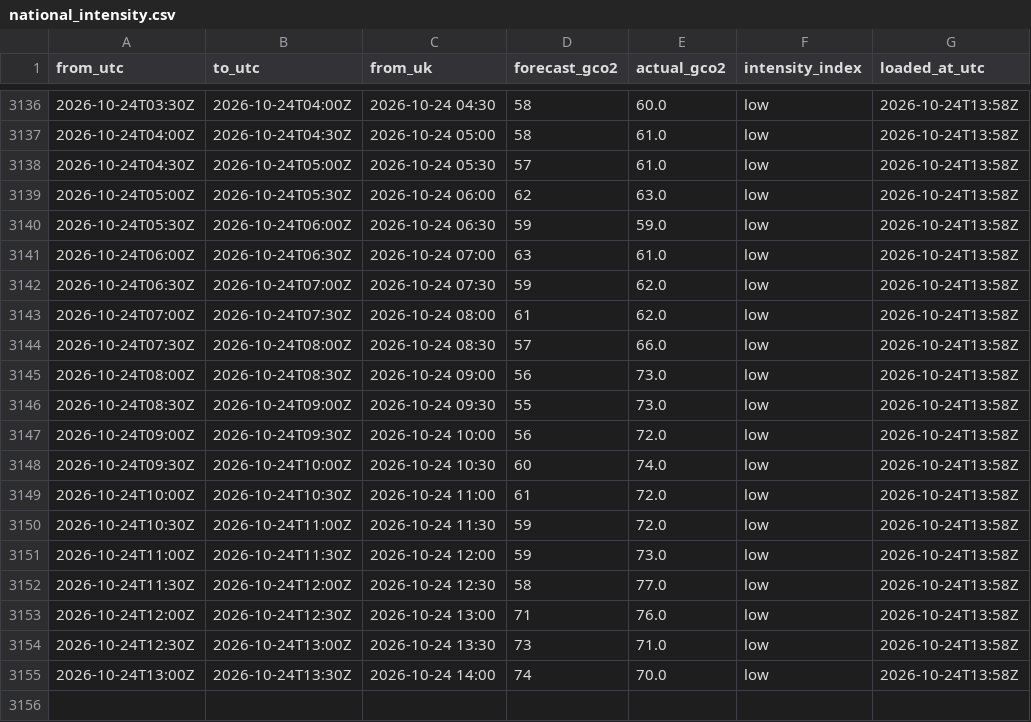
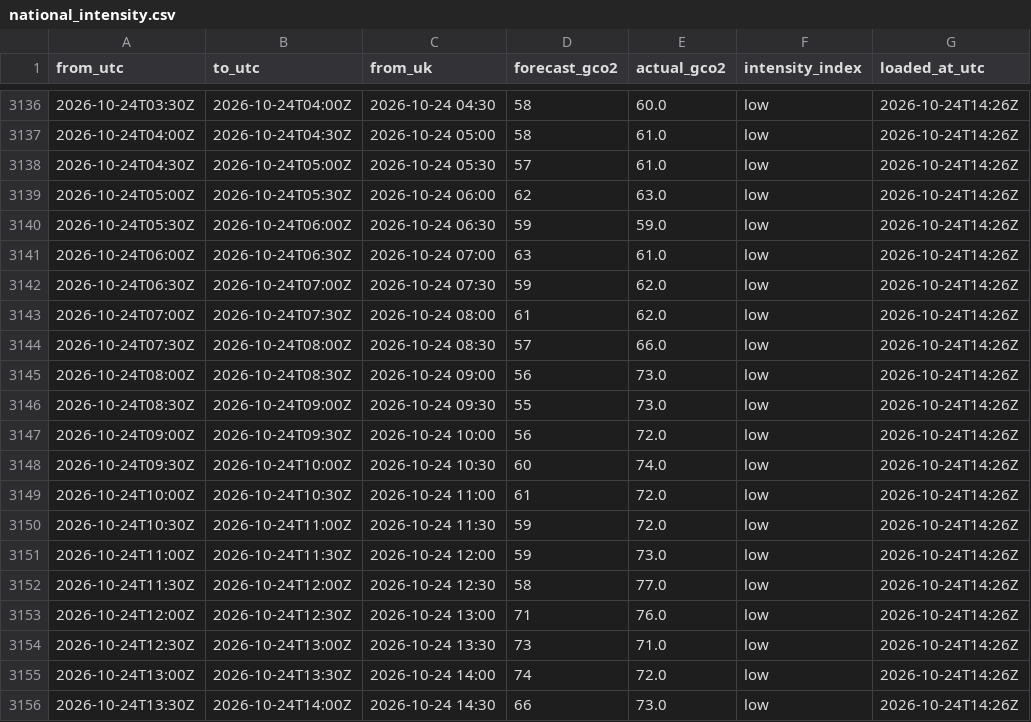
Before and after one commit to raphaliyarohit-collab/uk-grid-carbon, a CSV file: data/national_intensity.csv, drawn as a sheet; only a part is shown, gaps mark what is left out; the diff covers the shown part only.

```diff
--- a/data/national_intensity.csv
+++ b/data/national_intensity.csv
@@ -3136,20 +3136,21 @@ from_utc,to_utc,from_uk,forecast_gco2,actual_gco2,intensity_index,loaded_at_utc
-2026-10-24T03:30Z,2026-10-24T04:00Z,2026-10-24 04:30,58,60.0,low,2026-10-24T13:58Z
-2026-10-24T04:00Z,2026-10-24T04:30Z,2026-10-24 05:00,58,61.0,low,2026-10-24T13:58Z
-2026-10-24T04:30Z,2026-10-24T05:00Z,2026-10-24 05:30,57,61.0,low,2026-10-24T13:58Z
-2026-10-24T05:00Z,2026-10-24T05:30Z,2026-10-24 06:00,62,63.0,low,2026-10-24T13:58Z
-2026-10-24T05:30Z,2026-10-24T06:00Z,2026-10-24 06:30,59,59.0,low,2026-10-24T13:58Z
-2026-10-24T06:00Z,2026-10-24T06:30Z,2026-10-24 07:00,63,61.0,low,2026-10-24T13:58Z
-2026-10-24T06:30Z,2026-10-24T07:00Z,2026-10-24 07:30,59,62.0,low,2026-10-24T13:58Z
-2026-10-24T07:00Z,2026-10-24T07:30Z,2026-10-24 08:00,61,62.0,low,2026-10-24T13:58Z
-2026-10-24T07:30Z,2026-10-24T08:00Z,2026-10-24 08:30,57,66.0,low,2026-10-24T13:58Z
-2026-10-24T08:00Z,2026-10-24T08:30Z,2026-10-24 09:00,56,73.0,low,2026-10-24T13:58Z
-2026-10-24T08:30Z,2026-10-24T09:00Z,2026-10-24 09:30,55,73.0,low,2026-10-24T13:58Z
-2026-10-24T09:00Z,2026-10-24T09:30Z,2026-10-24 10:00,56,72.0,low,2026-10-24T13:58Z
-2026-10-24T09:30Z,2026-10-24T10:00Z,2026-10-24 10:30,60,74.0,low,2026-10-24T13:58Z
-2026-10-24T10:00Z,2026-10-24T10:30Z,2026-10-24 11:00,61,72.0,low,2026-10-24T13:58Z
-2026-10-24T10:30Z,2026-10-24T11:00Z,2026-10-24 11:30,59,72.0,low,2026-10-24T13:58Z
-2026-10-24T11:00Z,2026-10-24T11:30Z,2026-10-24 12:00,59,73.0,low,2026-10-24T13:58Z
-2026-10-24T11:30Z,2026-10-24T12:00Z,2026-10-24 12:30,58,77.0,low,2026-10-24T13:58Z
-2026-10-24T12:00Z,2026-10-24T12:30Z,2026-10-24 13:00,71,76.0,low,2026-10-24T13:58Z
-2026-10-24T12:30Z,2026-10-24T13:00Z,2026-10-24 13:30,73,71.0,low,2026-10-24T13:58Z
-2026-10-24T13:00Z,2026-10-24T13:30Z,2026-10-24 14:00,74,70.0,low,2026-10-24T13:58Z
+2026-10-24T03:30Z,2026-10-24T04:00Z,2026-10-24 04:30,58,60.0,low,2026-10-24T14:26Z
+2026-10-24T04:00Z,2026-10-24T04:30Z,2026-10-24 05:00,58,61.0,low,2026-10-24T14:26Z
+2026-10-24T04:30Z,2026-10-24T05:00Z,2026-10-24 05:30,57,61.0,low,2026-10-24T14:26Z
+2026-10-24T05:00Z,2026-10-24T05:30Z,2026-10-24 06:00,62,63.0,low,2026-10-24T14:26Z
+2026-10-24T05:30Z,2026-10-24T06:00Z,2026-10-24 06:30,59,59.0,low,2026-10-24T14:26Z
+2026-10-24T06:00Z,2026-10-24T06:30Z,2026-10-24 07:00,63,61.0,low,2026-10-24T14:26Z
+2026-10-24T06:30Z,2026-10-24T07:00Z,2026-10-24 07:30,59,62.0,low,2026-10-24T14:26Z
+2026-10-24T07:00Z,2026-10-24T07:30Z,2026-10-24 08:00,61,62.0,low,2026-10-24T14:26Z
+2026-10-24T07:30Z,2026-10-24T08:00Z,2026-10-24 08:30,57,66.0,low,2026-10-24T14:26Z
+2026-10-24T08:00Z,2026-10-24T08:30Z,2026-10-24 09:00,56,73.0,low,2026-10-24T14:26Z
+2026-10-24T08:30Z,2026-10-24T09:00Z,2026-10-24 09:30,55,73.0,low,2026-10-24T14:26Z
+2026-10-24T09:00Z,2026-10-24T09:30Z,2026-10-24 10:00,56,72.0,low,2026-10-24T14:26Z
+2026-10-24T09:30Z,2026-10-24T10:00Z,2026-10-24 10:30,60,74.0,low,2026-10-24T14:26Z
+2026-10-24T10:00Z,2026-10-24T10:30Z,2026-10-24 11:00,61,72.0,low,2026-10-24T14:26Z
+2026-10-24T10:30Z,2026-10-24T11:00Z,2026-10-24 11:30,59,72.0,low,2026-10-24T14:26Z
+2026-10-24T11:00Z,2026-10-24T11:30Z,2026-10-24 12:00,59,73.0,low,2026-10-24T14:26Z
+2026-10-24T11:30Z,2026-10-24T12:00Z,2026-10-24 12:30,58,77.0,low,2026-10-24T14:26Z
+2026-10-24T12:00Z,2026-10-24T12:30Z,2026-10-24 13:00,71,76.0,low,2026-10-24T14:26Z
+2026-10-24T12:30Z,2026-10-24T13:00Z,2026-10-24 13:30,73,71.0,low,2026-10-24T14:26Z
+2026-10-24T13:00Z,2026-10-24T13:30Z,2026-10-24 14:00,74,72.0,low,2026-10-24T14:26Z
+2026-10-24T13:30Z,2026-10-24T14:00Z,2026-10-24 14:30,66,73.0,low,2026-10-24T14:26Z
```
Also changed, not shown: 27 edited cells elsewhere in this file, data/national_generation.csv, data/regional_forecast_48h.csv, 1 other file.
